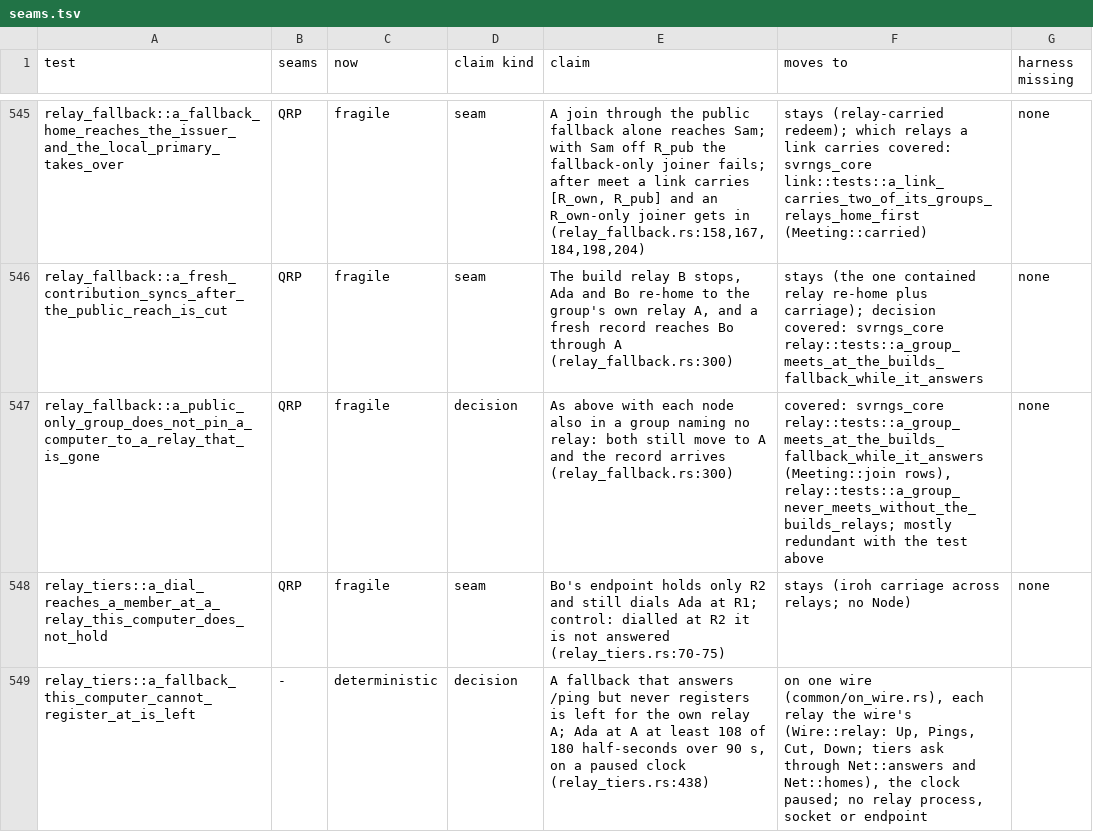
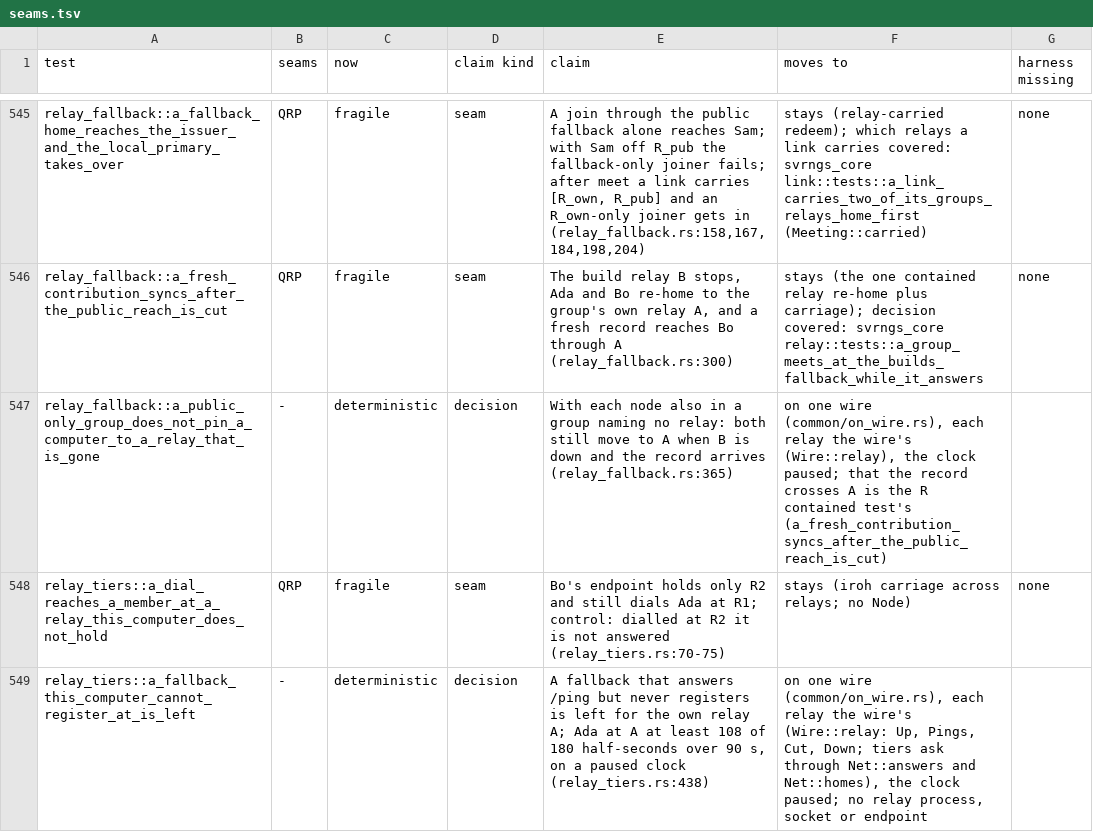
Before and after one commit to alexsbryan/svrngs, a TSV file: docs/seams.tsv, drawn as a sheet; only a part is shown, gaps mark what is left out.

Commit message:
relay_fallback: retire the public-only group's QUIC copy; its claim is the wire's
relay_fallback.rs: the copy over two real relays retired, the wire's
taking its name and doc; `cut_and_contribute` loses its `public_only`
arm, which only it took. 3 passed in 40.3 s, the two kept each R's
contained test. seams.tsv: one row QRP to deterministic; CHECKS.md.

```diff
--- a/docs/seams.tsv
+++ b/docs/seams.tsv
@@ -546,3 +546,3 @@ relay_fallback::a_fallback_home_reaches_the_issuer_and_the_local_primary_takes_o
 relay_fallback::a_fresh_contribution_syncs_after_the_public_reach_is_cut	QRP	fragile	seam	The build relay B stops, Ada and Bo re-home to the group's own relay A, and a fresh record reaches Bo through A (relay_fallback.rs:300)	stays (the one contained relay re-home plus carriage); decision covered: svrngs_core relay::tests::a_group_meets_at_the_builds_fallback_while_it_answers	none
-relay_fallback::a_public_only_group_does_not_pin_a_computer_to_a_relay_that_is_gone	QRP	fragile	decision	As above with each node also in a group naming no relay: both still move to A and the record arrives (relay_fallback.rs:300)	covered: svrngs_core relay::tests::a_group_meets_at_the_builds_fallback_while_it_answers (Meeting::join rows), relay::tests::a_group_never_meets_without_the_builds_relays; mostly redundant with the test above	none
+relay_fallback::a_public_only_group_does_not_pin_a_computer_to_a_relay_that_is_gone	-	deterministic	decision	With each node also in a group naming no relay: both still move to A when B is down and the record arrives (relay_fallback.rs:365)	on one wire (common/on_wire.rs), each relay the wire's (Wire::relay), the clock paused; that the record crosses A is the R contained test's (a_fresh_contribution_syncs_after_the_public_reach_is_cut)	
 relay_tiers::a_dial_reaches_a_member_at_a_relay_this_computer_does_not_hold	QRP	fragile	seam	Bo's endpoint holds only R2 and still dials Ada at R1; control: dialled at R2 it is not answered (relay_tiers.rs:70-75)	stays (iroh carriage across relays; no Node)	none
```
Also changed, not shown: 2 other files.
